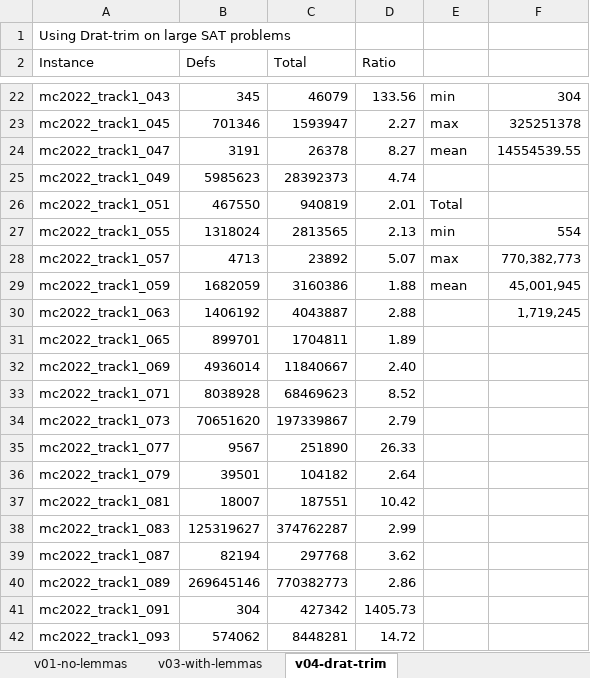
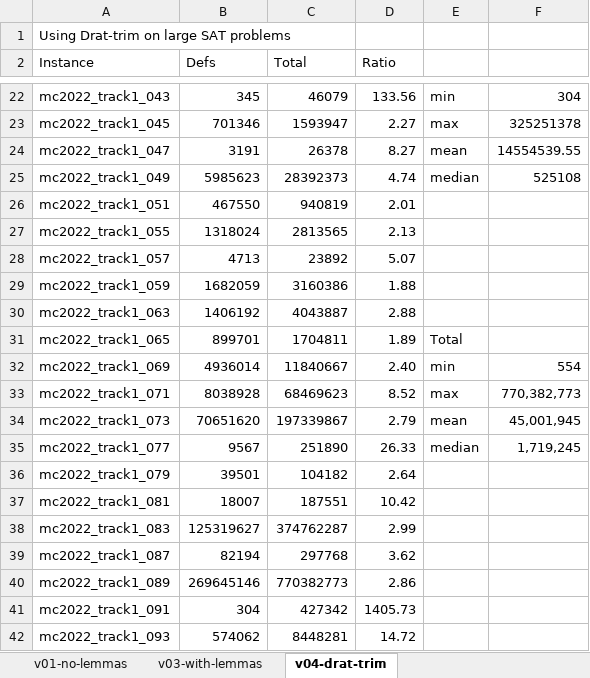
Before and after one commit to avigad/model-counting, an Excel workbook: benchmarks/mc2022/total_X_definition.xlsx, sheet v04-drat-trim, drawn as a sheet; only a part is shown, gaps mark what is left out; values as stored, in another font and other column widths than the file's, no borders; charts and pictures not drawn; the diff names each change by its address in the sheet, - before the commit and + after, or states it on an @@ line.

```diff
--- a/benchmarks/mc2022/total_X_definition.xlsx (sheet v04-drat-trim)
+++ b/benchmarks/mc2022/total_X_definition.xlsx (sheet v04-drat-trim)
-E25: (empty)
+E25: median
-F25: (empty)
+F25: 525108
-E26: Total
+E26: (empty)
-E27: min
+E27: (empty)
-F27: 554
+F27: (empty)
-E28: max
+E28: (empty)
-F28: 770,382,773
+F28: (empty)
-E29: mean
+E29: (empty)
-F29: 45,001,945
+F29: (empty)
-F30: 1,719,245
+F30: (empty)
-E31: (empty)
+E31: Total
-E32: (empty)
+E32: min
-F32: (empty)
+F32: 554
-E33: (empty)
+E33: max
-F33: (empty)
+F33: 770,382,773
-E34: (empty)
+E34: mean
-F34: (empty)
+F34: 45,001,945
-E35: (empty)
+E35: median
-F35: (empty)
+F35: 1,719,245
```
Also changed, not shown: benchmarks/mc2022/clauses-optimizations.xlsx, benchmarks/mc2022/times.xlsx, 2 other files.
